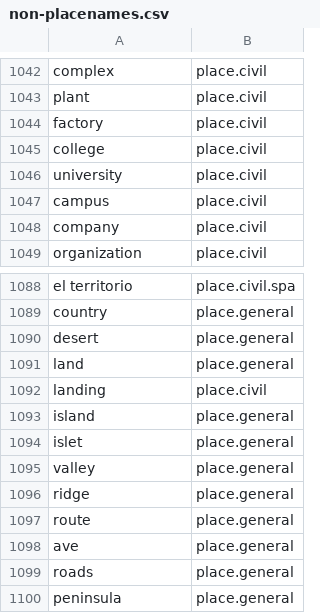
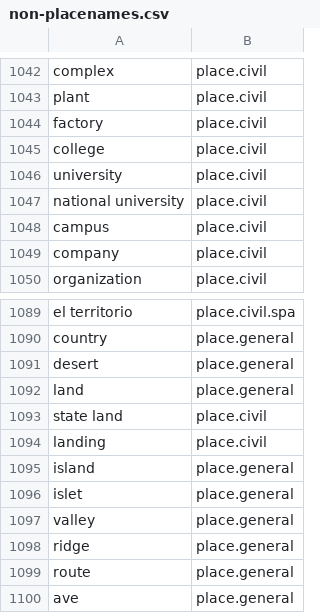
Before and after one commit to OpenSextant/Xponents, a CSV file: solr/gazetteer/conf/filters/non-placenames.csv, drawn as a sheet; only a part is shown, gaps mark what is left out; the shorter side is filled out with more unchanged rows; the diff names each change by its address in the sheet, - before the commit and + after, or states it on an @@ line.

Commit message:
minor finds

```diff
--- a/solr/gazetteer/conf/filters/non-placenames.csv
+++ b/solr/gazetteer/conf/filters/non-placenames.csv
+row 1047: national university | place.civil
+row 1093: state land | place.civil
```
